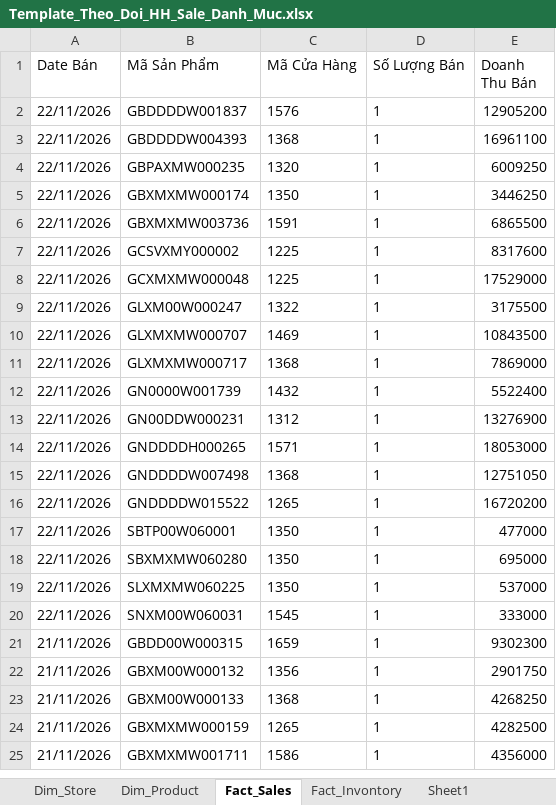
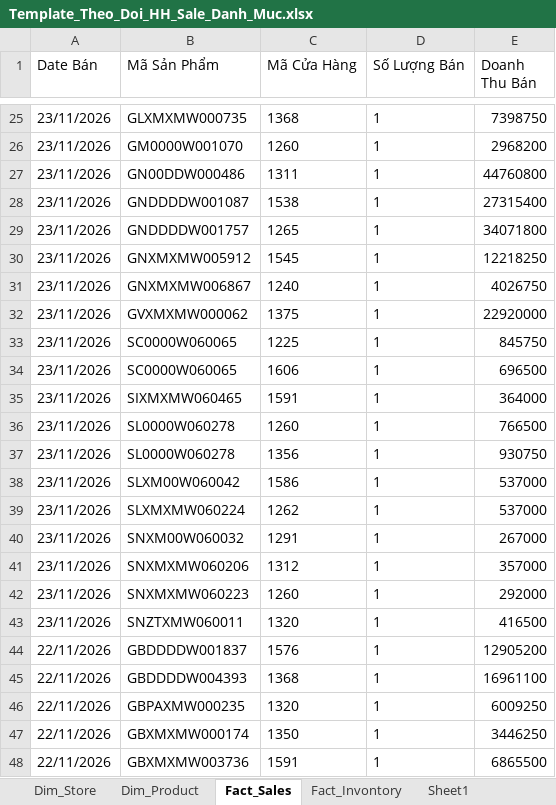
Before and after one commit to quyenphancv-max/Dashboard-DMSale--new-, an Excel workbook: Template_Theo_Doi_HH_Sale_Danh_Muc.xlsx, sheet Fact_Sales, drawn as a sheet; only a part is shown, gaps mark what is left out; the shorter side is filled out with more unchanged rows; values as stored, in another font and other column widths than the file's, no borders; table styles not drawn; the diff covers the shown part only; the diff names each change by its address in the sheet, - before the commit and + after, or states it on an @@ line.

```diff
--- a/Template_Theo_Doi_HH_Sale_Danh_Muc.xlsx (sheet Fact_Sales)
+++ b/Template_Theo_Doi_HH_Sale_Danh_Muc.xlsx (sheet Fact_Sales)
+row 25: 23/11/2026 | GLXMXMW000735 | 1368 | 1 | 7398750
+row 26: 23/11/2026 | GM0000W001070 | 1260 | 1 | 2968200
+row 27: 23/11/2026 | GN00DDW000486 | 1311 | 1 | 44760800
+row 28: 23/11/2026 | GNDDDDW001087 | 1538 | 1 | 27315400
+row 29: 23/11/2026 | GNDDDDW001757 | 1265 | 1 | 34071800
+row 30: 23/11/2026 | GNXMXMW005912 | 1545 | 1 | 12218250
+row 31: 23/11/2026 | GNXMXMW006867 | 1240 | 1 | 4026750
+row 32: 23/11/2026 | GVXMXMW000062 | 1375 | 1 | 22920000
+row 33: 23/11/2026 | SC0000W060065 | 1225 | 1 | 845750
+row 34: 23/11/2026 | SC0000W060065 | 1606 | 1 | 696500
+row 35: 23/11/2026 | SIXMXMW060465 | 1591 | 1 | 364000
+row 36: 23/11/2026 | SL0000W060278 | 1260 | 1 | 766500
+row 37: 23/11/2026 | SL0000W060278 | 1356 | 1 | 930750
+row 38: 23/11/2026 | SLXM00W060042 | 1586 | 1 | 537000
+row 39: 23/11/2026 | SLXMXMW060224 | 1262 | 1 | 537000
+row 40: 23/11/2026 | SNXM00W060032 | 1291 | 1 | 267000
+row 41: 23/11/2026 | SNXMXMW060206 | 1312 | 1 | 357000
+row 42: 23/11/2026 | SNXMXMW060223 | 1260 | 1 | 292000
+row 43: 23/11/2026 | SNZTXMW060011 | 1320 | 1 | 416500
```
Also changed, not shown: 23 added rows elsewhere in this sheet, sheet Fact_Invontory.
